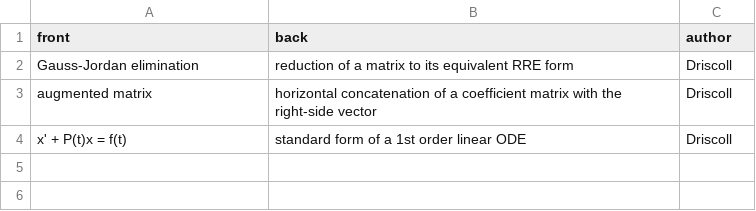
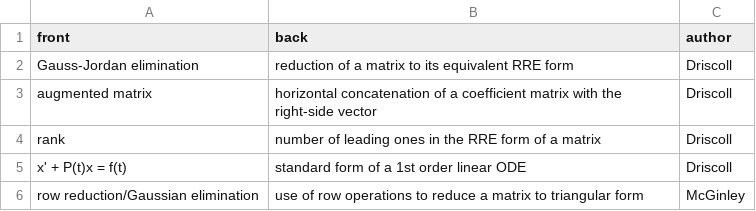
Before and after one commit to tobydriscoll/udmath351, a CSV file: flashcards/flashcards.csv, drawn as a sheet; the diff names each change by its address in the sheet, - before the commit and + after, or states it on an @@ line.

```diff
--- a/flashcards/flashcards.csv
+++ b/flashcards/flashcards.csv
+row 4: rank | number of leading ones in the RRE form of a matrix | Driscoll
+row 6: row reduction/Gaussian elimination | use of row operations to reduce a matrix to triangular form | McGinley
```
Also changed, not shown: 1 other file.
